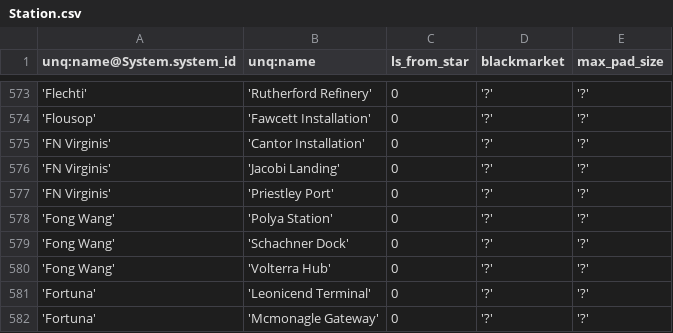
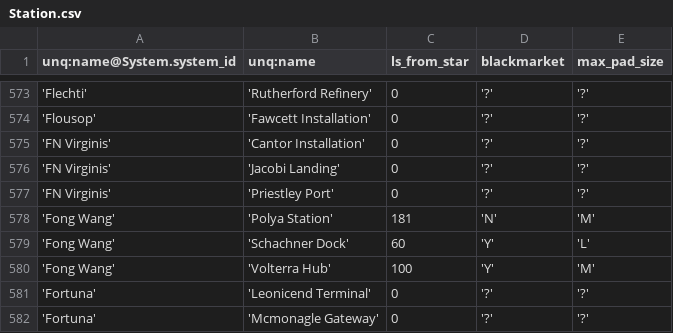
Before and after one commit to eyeonus/Trade-Dangerous, a CSV file: data/Station.csv, drawn as a sheet; only a part is shown, gaps mark what is left out.

Commit message:
Station info for Fong Wang.

```diff
--- a/data/Station.csv
+++ b/data/Station.csv
@@ -577,5 +577,5 @@ unq:name@System.system_id,unq:name,ls_from_star,blackmarket,max_pad_size
 'FN Virginis','Priestley Port',0,'?','?'
-'Fong Wang','Polya Station',0,'?','?'
-'Fong Wang','Schachner Dock',0,'?','?'
-'Fong Wang','Volterra Hub',0,'?','?'
+'Fong Wang','Polya Station',181,'N','M'
+'Fong Wang','Schachner Dock',60,'Y','L'
+'Fong Wang','Volterra Hub',100,'Y','M'
 'Fortuna','Leonicend Terminal',0,'?','?'
```
